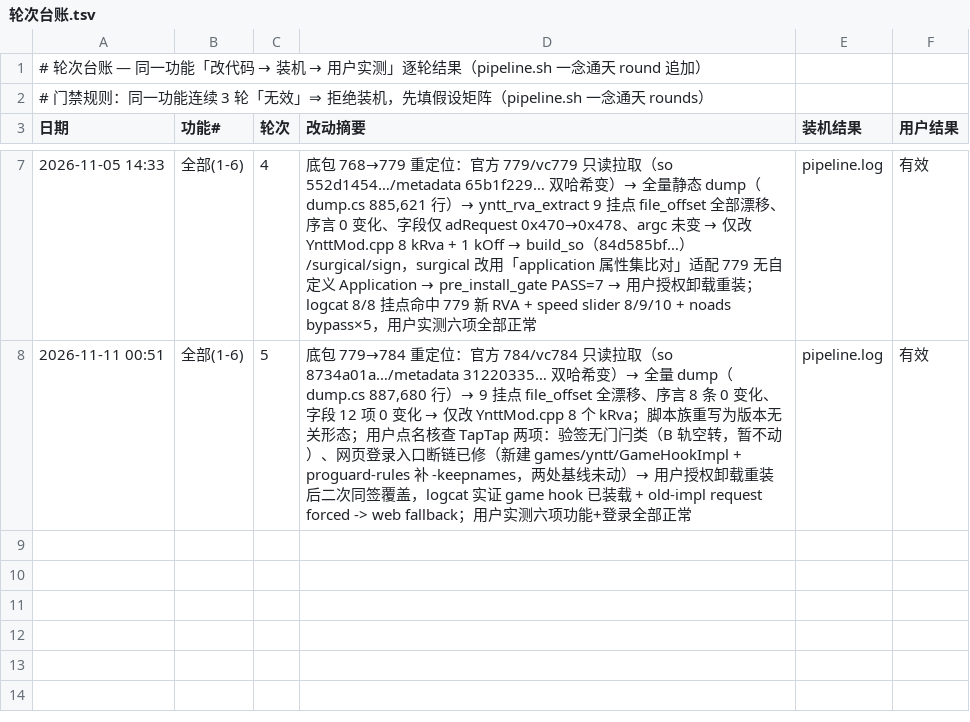
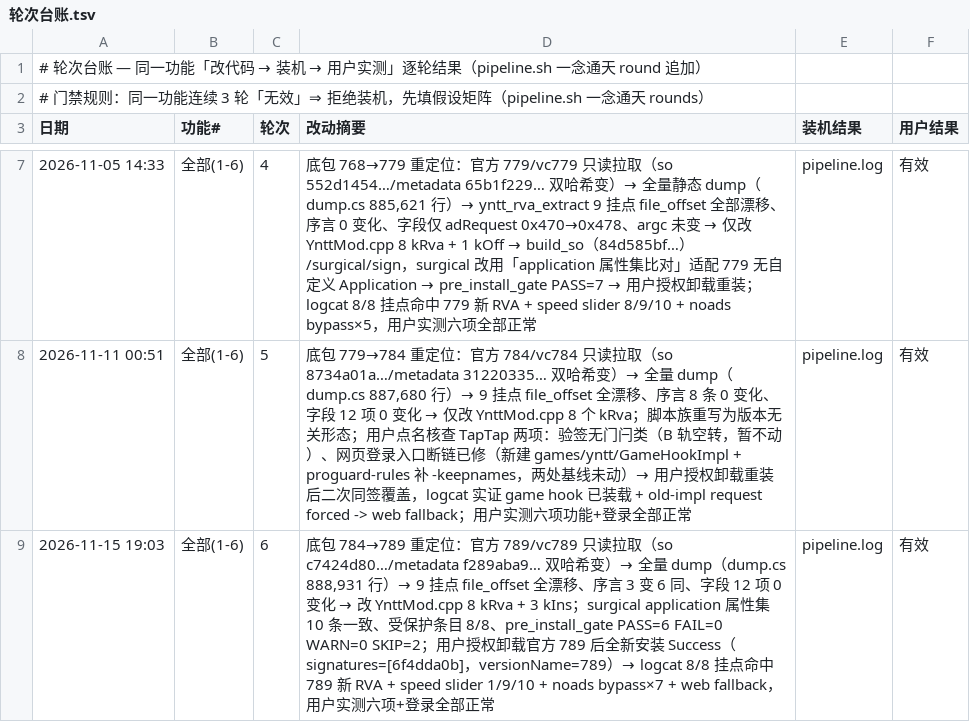
Before and after one commit to Aliang369/nixiang, a TSV file: 10_docs/一念通天/轮次台账.tsv, drawn as a sheet; only a part is shown, gaps mark what is left out; the diff names each change by its address in the sheet, - before the commit and + after, or states it on an @@ line.

Commit message:
一念通天 789 正式包裁剪与收官（清 unsigned/idsig）

```diff
--- a/10_docs/一念通天/轮次台账.tsv
+++ b/10_docs/一念通天/轮次台账.tsv
+row 9: 2026-11-15 19:03 | 全部(1-6) | 6 | 底包 784→789 重定位：官方 789/vc789 只读拉取（so c7424d80…/metadata f289aba9… 双哈希变）→ 全量 dump（dump.cs 888,931 行）→ 9 挂点 file_offset 全漂移、序言 3 变 6 同、字段 12 项 0 变化 → 改 YnttMod.cpp 8 kRva + 3 kIns；surgical application 属性集 10 条一致、受保护条目 8/8、pre_install_gate PASS=6 FAIL=0 WARN=0 SKIP=2；用户授权卸载官方 789 后全新安装 Success（signatures=[6f4dda0b]，versionName=789）→ logcat 8/8 挂点命中 789 新 RVA + speed slider 1/9/10 + noads bypass×7 + web fallback，用户实测六项+登录全部正常 | pipeline.log | 有效
```
Also changed, not shown: 4 other files.
